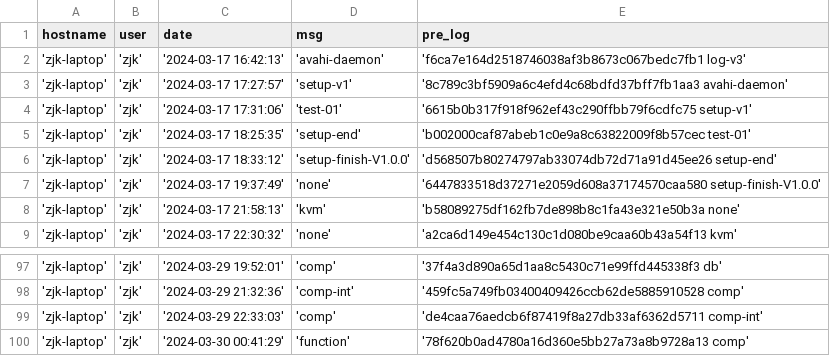
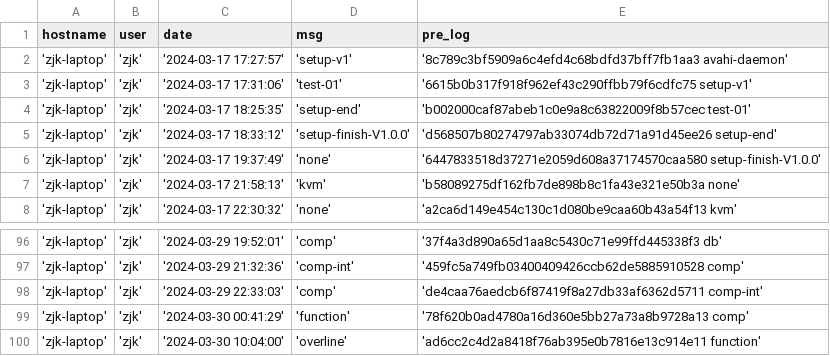
Before and after one commit to creatern/NoteBook, a CSV file: ilog/igit_log.csv, drawn as a sheet; only a part is shown, gaps mark what is left out; removed rows and columns are numbered as before the commit, all else as after; the diff names each change by its address in the sheet, - before the commit and + after, or states it on an @@ line.

```diff
--- a/ilog/igit_log.csv
+++ b/ilog/igit_log.csv
-row 2: 'zjk-laptop' | 'zjk' | '2024-03-17 16:42:13' | 'avahi-daemon' | 'f6ca7e164d2518746038af3b8673c067bedc7fb1 log-v3'
+row 100: 'zjk-laptop' | 'zjk' | '2024-03-30 10:04:00' | 'overline' | 'ad6cc2c4d2a8418f76ab395e0b7816e13c914e11 function'
```
Also changed, not shown: ilog/igit_log_local.csv, 6 other files.
